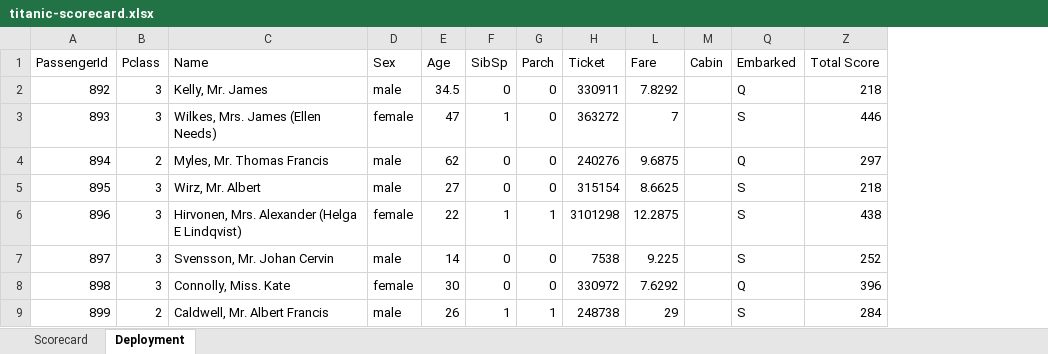
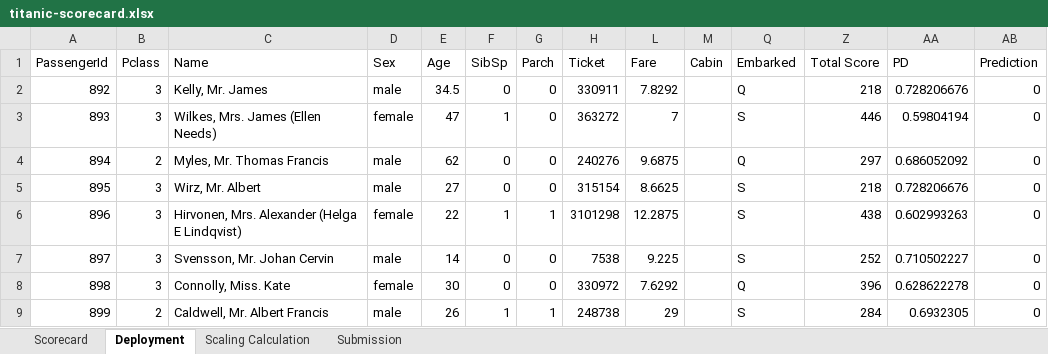
Before and after one commit to lishuoleo/titanic-scorecard, an Excel workbook: titanic-scorecard.xlsx, sheet Deployment, drawn as a sheet; only a part is shown; values as stored, in another font and other column widths than the file's, no borders; table styles not drawn; the diff names each change by its address in the sheet, - before the commit and + after, or states it on an @@ line.

Commit message:
Scaled the scorecard and make prediction in Excel

```diff
--- a/titanic-scorecard.xlsx (sheet Deployment)
+++ b/titanic-scorecard.xlsx (sheet Deployment)
+sheet tab: Scaling Calculation
+sheet tab: Submission
+column AA (PD), rows 2-9: 0.728206676 | 0.59804194 | 0.686052092 | 0.728206676 | 0.602993263 | 0.710502227 | 0.628622278 | 0.6932305
+column AB (Prediction), rows 2-9: all 0
```
Also changed, not shown: 1 other file.
